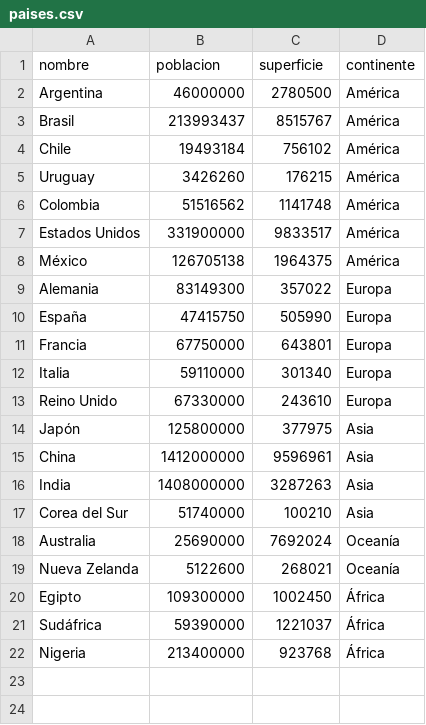
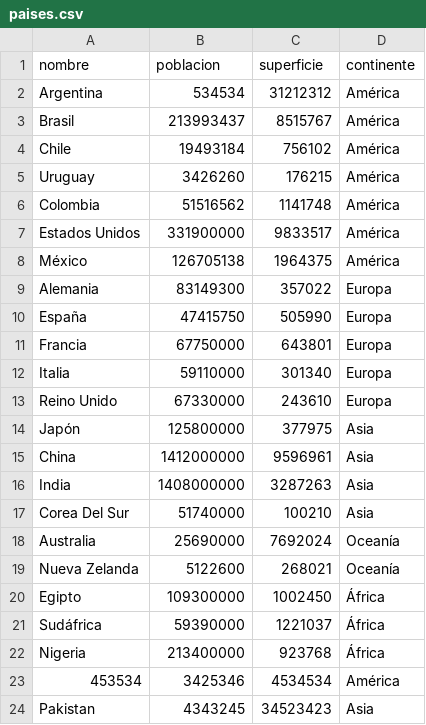
Before and after one commit to maidanano/tpi-paises-python, a CSV file: paises.csv, drawn as a sheet.

```diff
--- a/paises.csv
+++ b/paises.csv
@@ -1,3 +1,3 @@
 nombre,poblacion,superficie,continente
-Argentina,46000000,2780500,América
+Argentina,534534,31212312,América
 Brasil,213993437,8515767,América
@@ -16,3 +16,3 @@ China,1412000000,9596961,Asia
 India,1408000000,3287263,Asia
-Corea del Sur,51740000,100210,Asia
+Corea Del Sur,51740000,100210,Asia
 Australia,25690000,7692024,Oceanía
@@ -22 +22,3 @@ Sudáfrica,59390000,1221037,África
 Nigeria,213400000,923768,África
+453534,3425346,4534534,América
+Pakistan,4343245,34523423,Asia
```
Also changed, not shown: 3 other files.
